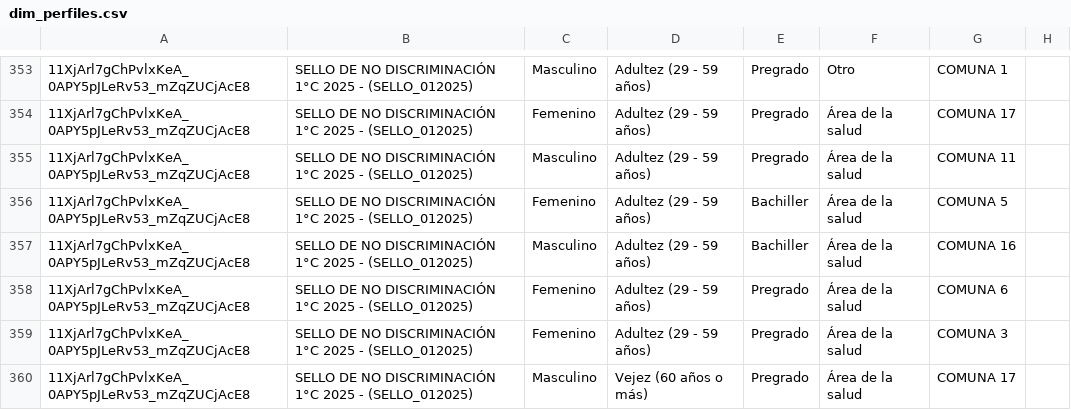
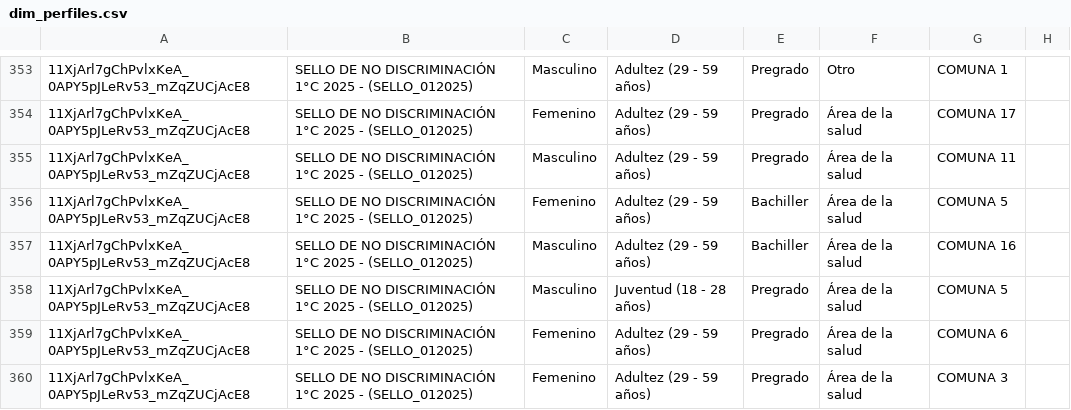
Before and after one commit to SecSaludCali/Tesis_Moodle, a CSV file: dim_perfiles.csv, drawn as a sheet; only a part is shown, gaps mark what is left out; the shorter side is filled out with more unchanged rows.

```diff
--- a/dim_perfiles.csv
+++ b/dim_perfiles.csv
@@ -357,2 +357,3 @@
 11XjArl7gChPvlxKeA_0APY5pJLeRv53_mZqZUCjAcE8,SELLO DE NO DISCRIMINACIÓN 1°C 2025 - (SELLO_012025),Masculino,Adultez (29 - 59 años),Bachiller,Área de la salud,COMUNA 16,
+11XjArl7gChPvlxKeA_0APY5pJLeRv53_mZqZUCjAcE8,SELLO DE NO DISCRIMINACIÓN 1°C 2025 - (SELLO_012025),Masculino,Juventud (18 - 28 años),Pregrado,Área de la salud,COMUNA 5,
 11XjArl7gChPvlxKeA_0APY5pJLeRv53_mZqZUCjAcE8,SELLO DE NO DISCRIMINACIÓN 1°C 2025 - (SELLO_012025),Femenino,Adultez (29 - 59 años),Pregrado,Área de la salud,COMUNA 6,
```
Also changed, not shown: demografia_consolidada.csv, descargas_moodle/progress.sello_012025.csv, 4 other files.
